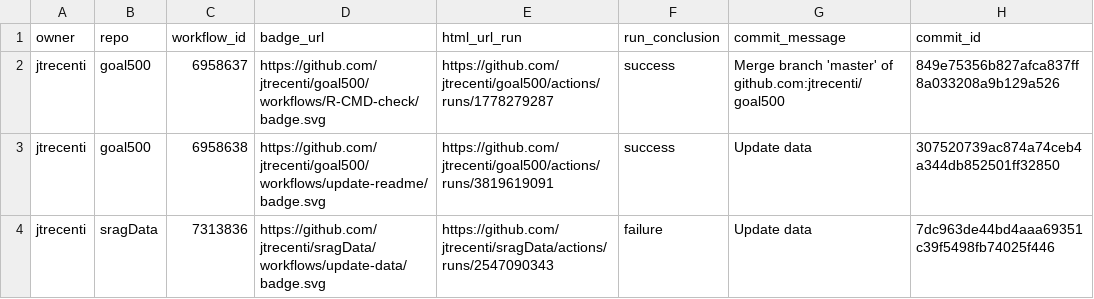
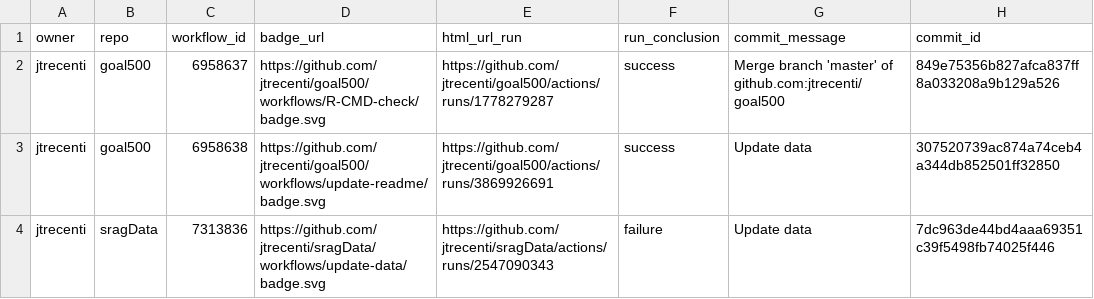
Before and after one commit to jtrecenti/status, a CSV file: repos.csv, drawn as a sheet; only a part is shown; the diff names each change by its address in the sheet, - before the commit and + after, or states it on an @@ line.

```diff
--- a/repos.csv
+++ b/repos.csv
-E3 (html_url_run): https://github.com/jtrecenti/goal500/actions/runs/3819619091
+E3 (html_url_run): https://github.com/jtrecenti/goal500/actions/runs/3869926691
```
Also changed, not shown: 1 other file.
